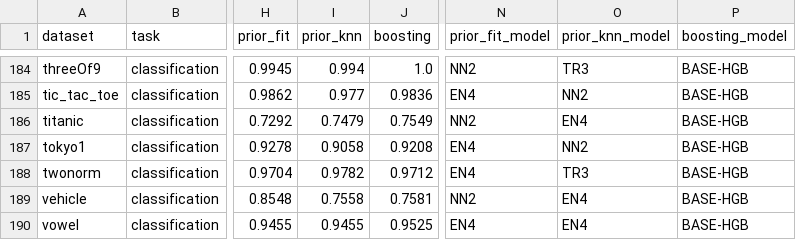
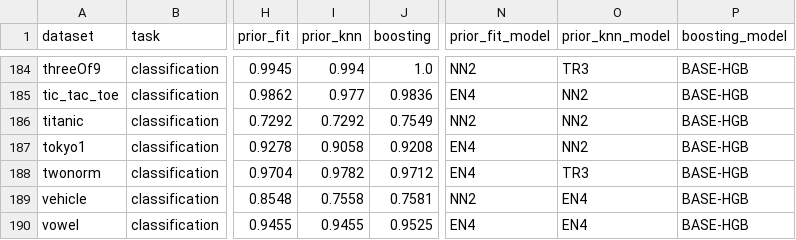
Before and after one commit to Aeternifrigus/Data-Craft-Nexus, a CSV file: bench/results/ranking-lodo.csv, drawn as a sheet; only a part is shown, gaps mark what is left out; the diff covers the shown part only; the diff names each change by its address in the sheet, - before the commit and + after, or states it on an @@ line.

```diff
--- a/bench/results/ranking-lodo.csv
+++ b/bench/results/ranking-lodo.csv
-I186 (prior_knn): 0.7479
+I186 (prior_knn): 0.7292
-O186 (prior_knn_model): EN4
+O186 (prior_knn_model): NN2
```
Also changed, not shown: 59 edited cells elsewhere in this file, bench/results/per_dataset.csv, 11 other files.
